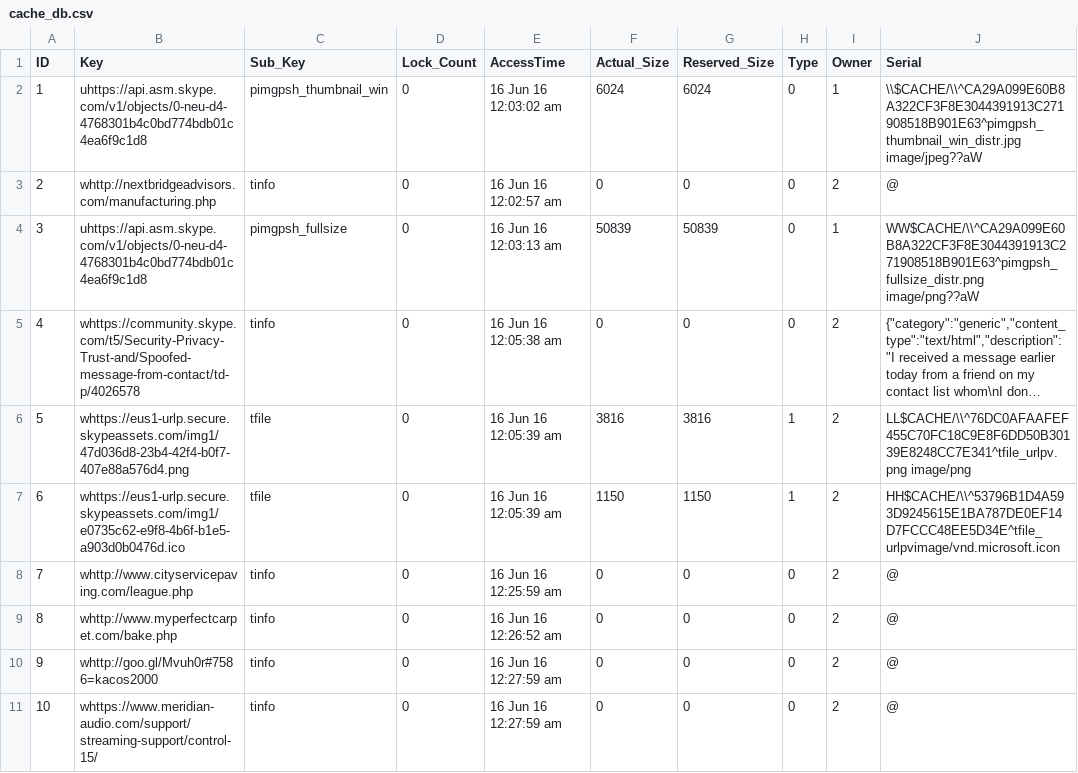
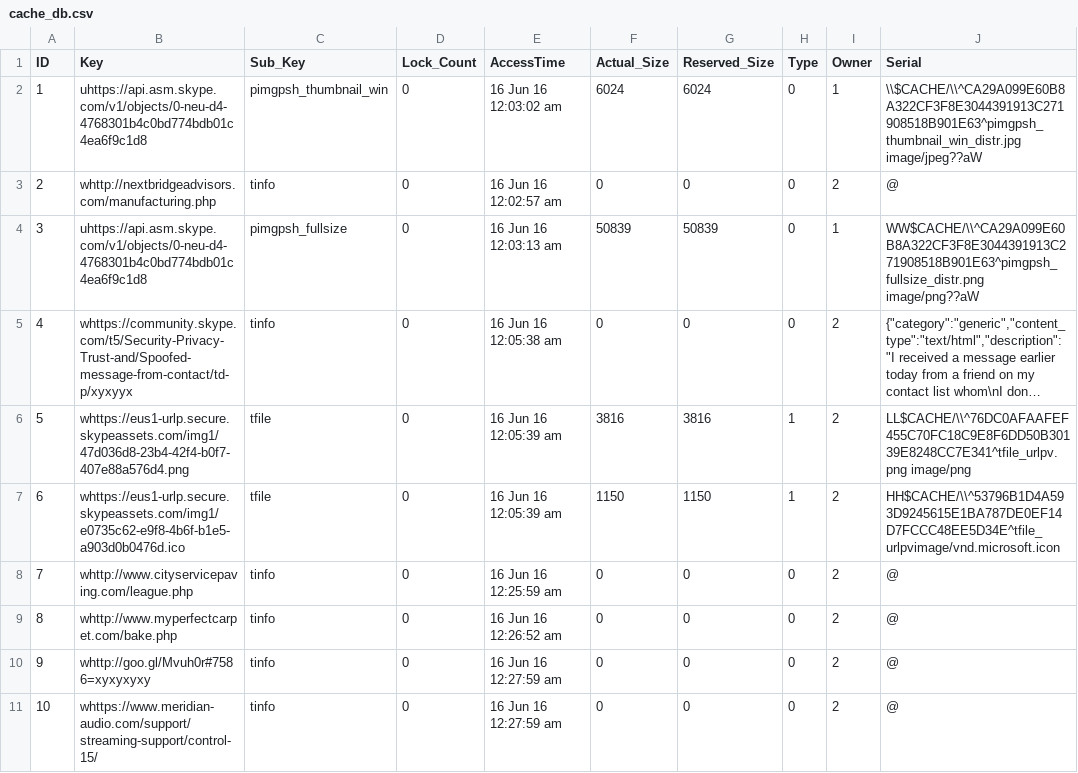
Before and after one commit to kacos2000/Queries, a CSV file: cache_db.csv, drawn as a sheet; long unchanged cells end in …; the diff names each change by its address in the sheet, - before the commit and + after, or states it on an @@ line.

Commit message:
Update cache_db.csv

```diff
--- a/cache_db.csv
+++ b/cache_db.csv
-B5 (Key): whttps://community.skype.com/t5/Security-Privacy-Trust-and/Spoofed-message-from-contact/td-p/4026578
+B5 (Key): whttps://community.skype.com/t5/Security-Privacy-Trust-and/Spoofed-message-from-contact/td-p/xyxyyx
-B10 (Key): whttp://goo.gl/Mvuh0r#7586=kacos2000
+B10 (Key): whttp://goo.gl/Mvuh0r#7586=xyxyxyxy
```
